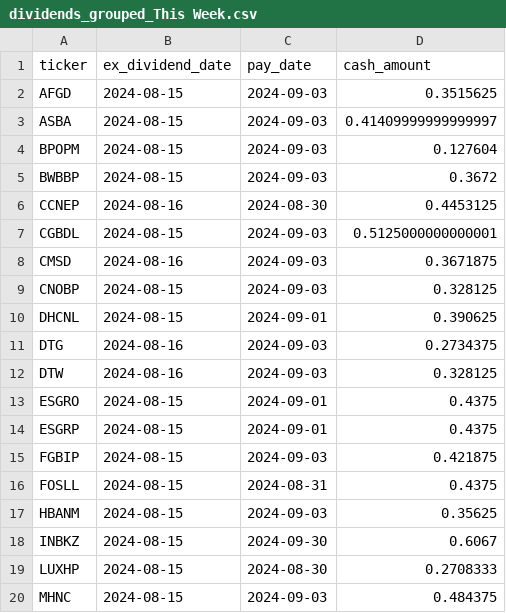
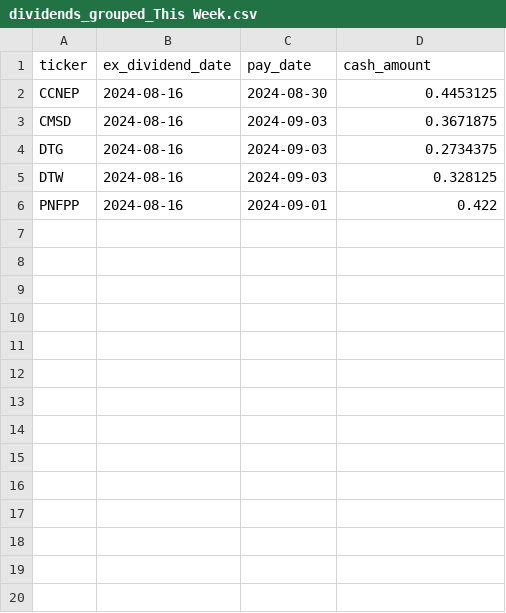
Before and after one commit to arraykov/Dashboard, a CSV file: src/files/dividends_grouped_This Week.csv, drawn as a sheet; only a part is shown; the shorter side is filled out with more unchanged rows; the diff covers the shown part only; the diff names each change by its address in the sheet, - before the commit and + after, or states it on an @@ line.

```diff
--- a/src/files/dividends_grouped_This Week.csv
+++ b/src/files/dividends_grouped_This Week.csv
-row 2: AFGD | 2024-08-15 | 2024-09-03 | 0.3515625
-row 3: ASBA | 2024-08-15 | 2024-09-03 | 0.41409999999999997
-row 4: BPOPM | 2024-08-15 | 2024-09-03 | 0.127604
-row 5: BWBBP | 2024-08-15 | 2024-09-03 | 0.3672
-row 7: CGBDL | 2024-08-15 | 2024-09-03 | 0.5125000000000001
-row 9: CNOBP | 2024-08-15 | 2024-09-03 | 0.328125
-row 10: DHCNL | 2024-08-15 | 2024-09-01 | 0.390625
-row 13: ESGRO | 2024-08-15 | 2024-09-01 | 0.4375
-row 14: ESGRP | 2024-08-15 | 2024-09-01 | 0.4375
-row 15: FGBIP | 2024-08-15 | 2024-09-03 | 0.421875
-row 16: FOSLL | 2024-08-15 | 2024-08-31 | 0.4375
-row 17: HBANM | 2024-08-15 | 2024-09-03 | 0.35625
-row 18: INBKZ | 2024-08-15 | 2024-09-30 | 0.6067
-row 19: LUXHP | 2024-08-15 | 2024-08-30 | 0.2708333
-row 20: MHNC | 2024-08-15 | 2024-09-03 | 0.484375
```
Also changed, not shown: 9 removed rows elsewhere in this file, src/files/dividends_grouped_Next Month.csv, src/files/earnings.csv, 1 other file.
